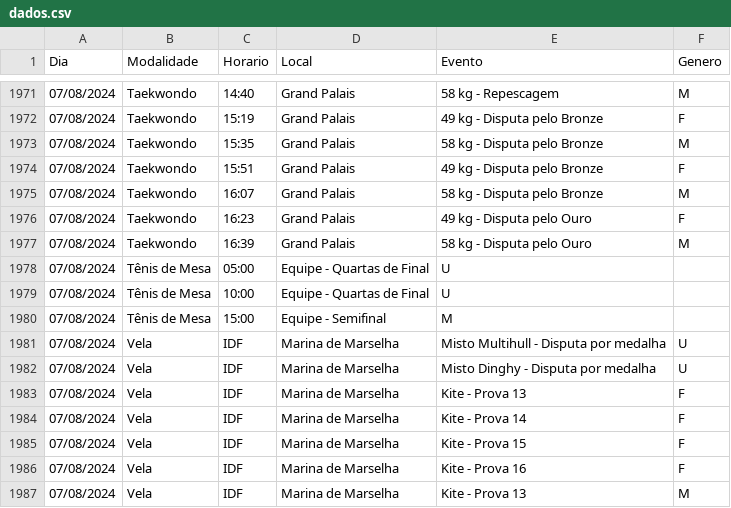
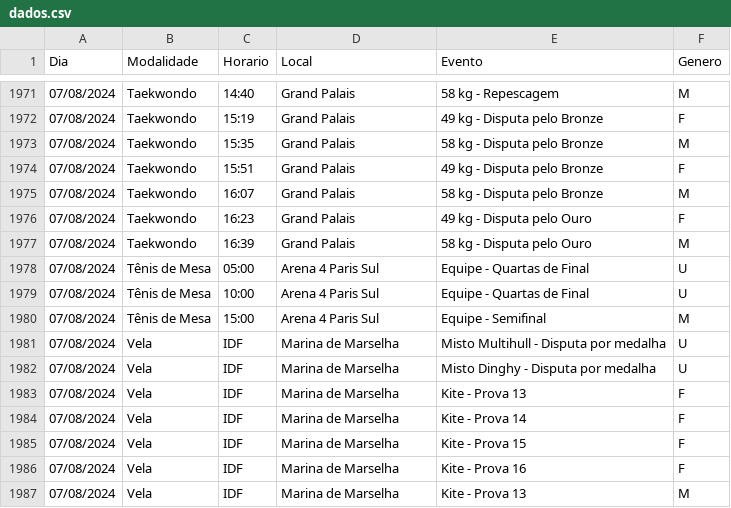
Before and after one commit to leandroohsr/MC656, a CSV file: src/assets/Dados/dados.csv, drawn as a sheet; only a part is shown, gaps mark what is left out.

Commit message:
Update dados.csv

```diff
--- a/src/assets/Dados/dados.csv
+++ b/src/assets/Dados/dados.csv
@@ -1977,5 +1977,5 @@ Dia,Modalidade,Horario,Local,Evento,Genero
 07/08/2024,Taekwondo,16:39,Grand Palais,58 kg - Disputa pelo Ouro,M
-07/08/2024,Tênis de Mesa,05:00,Equipe - Quartas de Final,U
-07/08/2024,Tênis de Mesa,10:00,Equipe - Quartas de Final,U
-07/08/2024,Tênis de Mesa,15:00,Equipe - Semifinal,M
+07/08/2024,Tênis de Mesa,05:00,Arena 4 Paris Sul,Equipe - Quartas de Final,U
+07/08/2024,Tênis de Mesa,10:00,Arena 4 Paris Sul,Equipe - Quartas de Final,U
+07/08/2024,Tênis de Mesa,15:00,Arena 4 Paris Sul,Equipe - Semifinal,M
 07/08/2024,Vela,IDF,Marina de Marselha,Misto Multihull - Disputa por medalha,U
```
